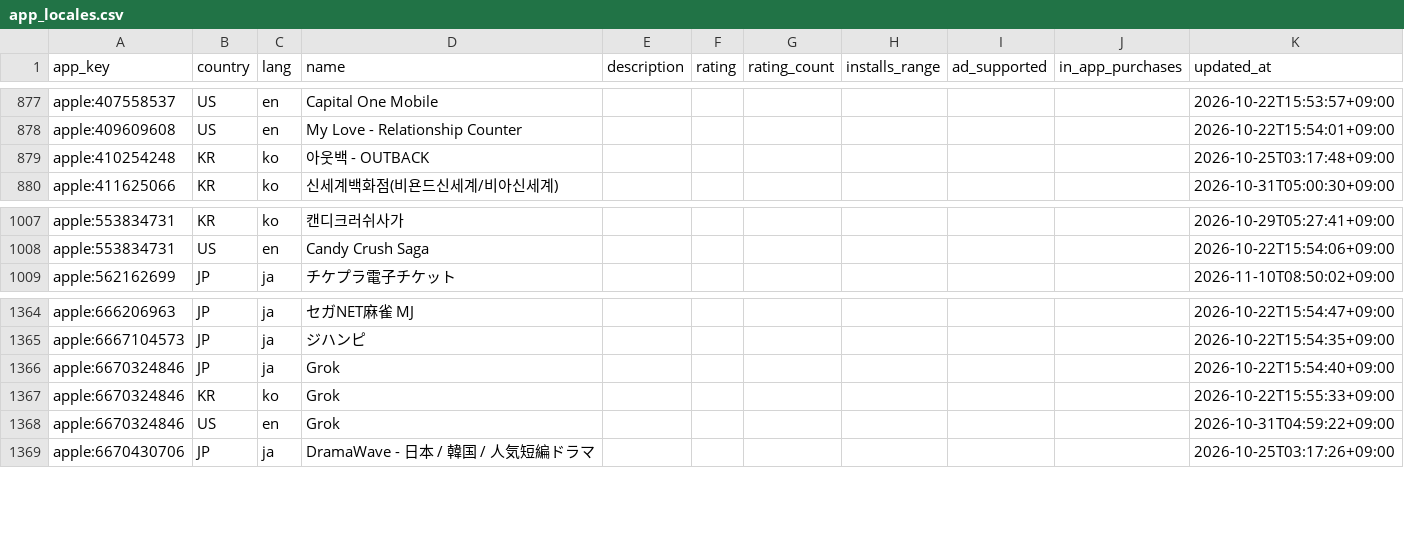
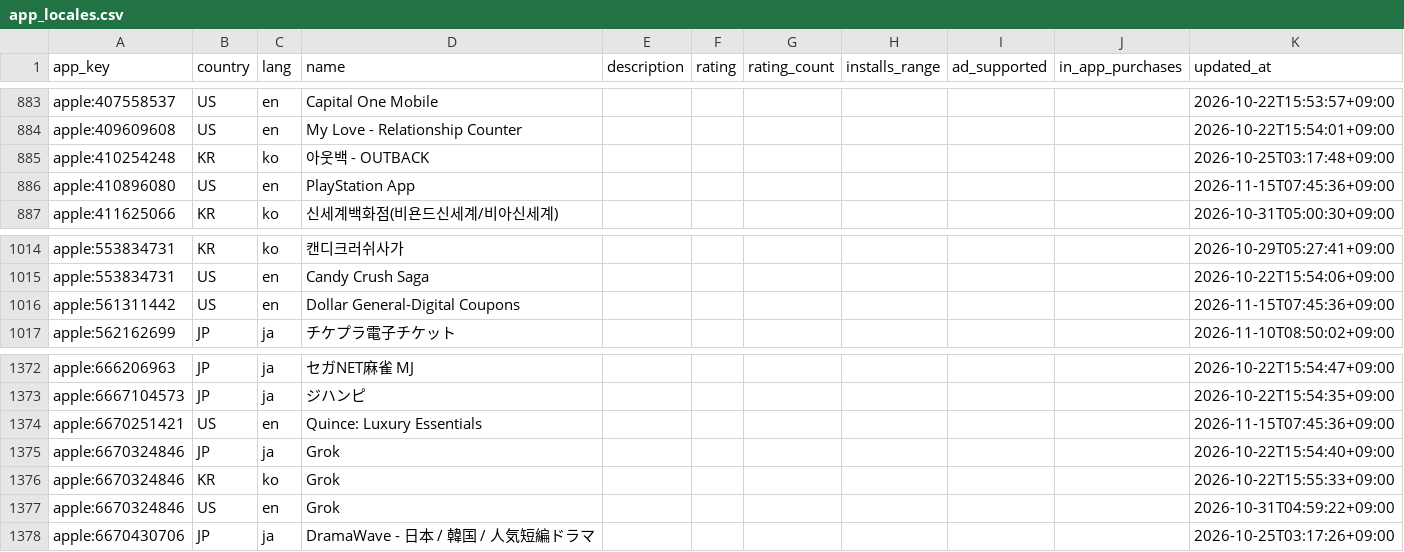
Before and after one commit to megi1440/app-trend, a CSV file: data/app_locales.csv, drawn as a sheet; only a part is shown, gaps mark what is left out; the diff covers the shown part only.

```diff
--- a/data/app_locales.csv
+++ b/data/app_locales.csv
@@ -879,2 +885,3 @@ apple:409609608,US,en,My Love - Relationship Counter,,,,,,,2026-10-22T15:54:01+0
 apple:410254248,KR,ko,아웃백 - OUTBACK,,,,,,,2026-10-25T03:17:48+09:00
+apple:410896080,US,en,PlayStation App,,,,,,,2026-11-15T07:45:36+09:00
 apple:411625066,KR,ko,신세계백화점(비욘드신세계/비아신세계),,,,,,,2026-10-31T05:00:30+09:00
@@ -1008,2 +1015,3 @@ apple:553834731,KR,ko,캔디크러쉬사가,,,,,,,2026-10-29T05:27:41+09:00
 apple:553834731,US,en,Candy Crush Saga,,,,,,,2026-10-22T15:54:06+09:00
+apple:561311442,US,en,Dollar General-Digital Coupons,,,,,,,2026-11-15T07:45:36+09:00
 apple:562162699,JP,ja,チケプラ電子チケット,,,,,,,2026-11-10T08:50:02+09:00
@@ -1365,2 +1373,3 @@ apple:666206963,JP,ja,セガNET麻雀 MJ,,,,,,,2026-10-22T15:54:47+09:00
 apple:6667104573,JP,ja,ジハンピ,,,,,,,2026-10-22T15:54:35+09:00
+apple:6670251421,US,en,Quince: Luxury Essentials,,,,,,,2026-11-15T07:45:36+09:00
 apple:6670324846,JP,ja,Grok,,,,,,,2026-10-22T15:54:40+09:00
```
Also changed, not shown: 6 added rows elsewhere in this file, 33 other files.
